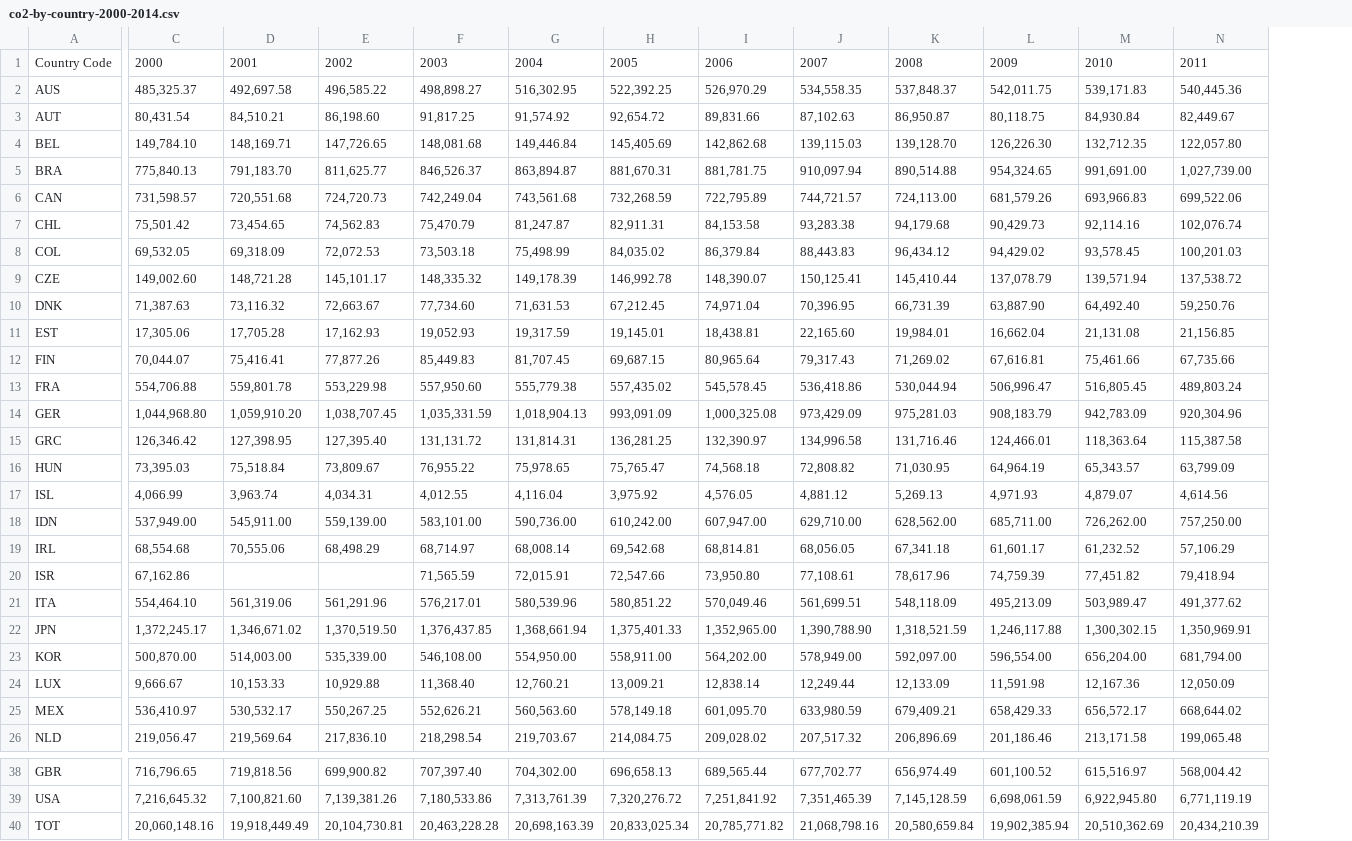
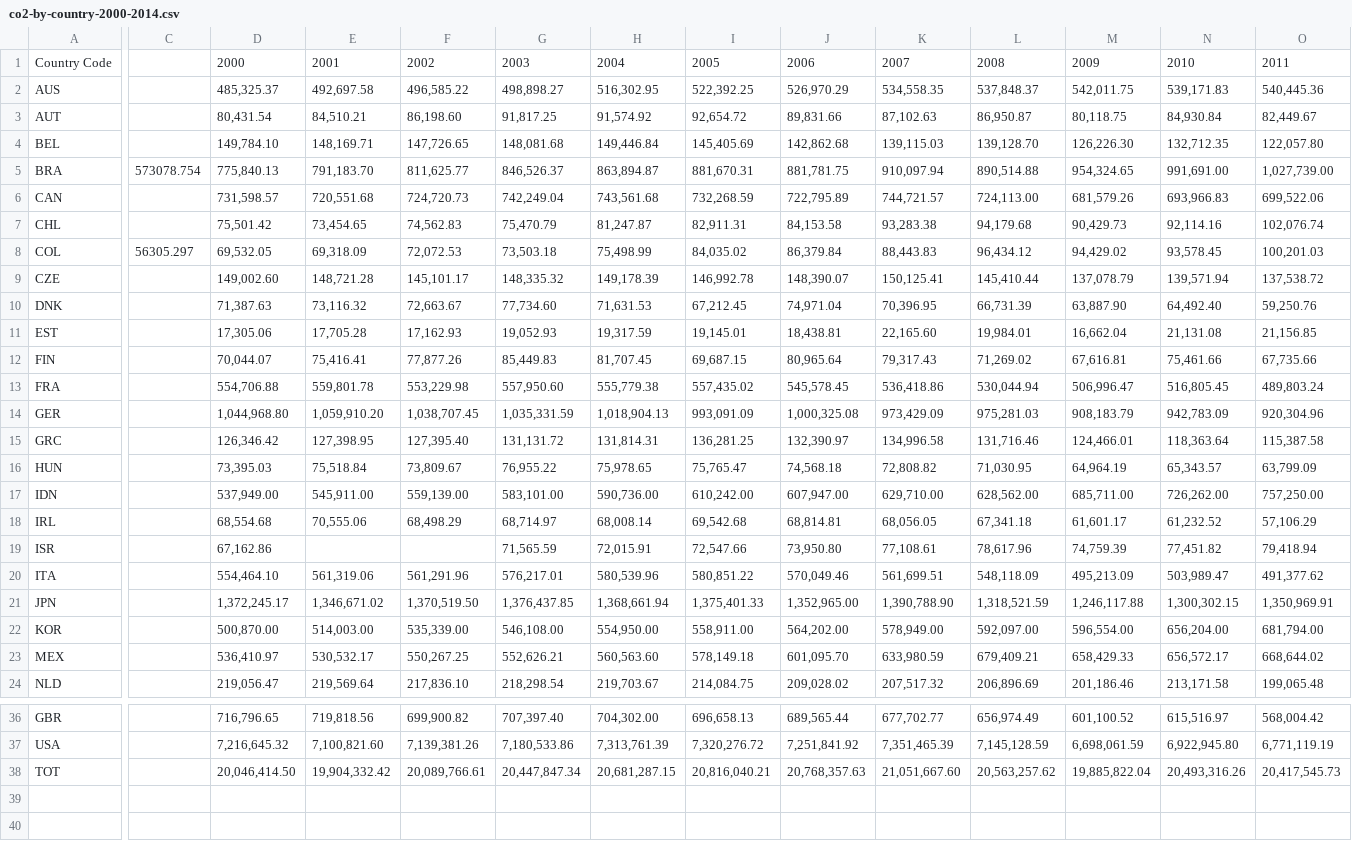
Before and after one commit to deasydoesit/climate-change-storyboard, a CSV file: src/data/BubbleGraph/co2-by-country-2000-2014.csv, drawn as a sheet; only a part is shown, gaps mark what is left out; removed rows and columns are numbered as before the commit, all else as after; rows hold the shown columns only; the diff covers the shown part only; the diff names each change by its address in the sheet, - before the commit and + after, or states it on an @@ line.

Commit message:
Improving bubble graph layout

```diff
--- a/src/data/BubbleGraph/co2-by-country-2000-2014.csv
+++ b/src/data/BubbleGraph/co2-by-country-2000-2014.csv
+column C, rows 5-8: 573078.754 |  |  | 56305.297
-row 17: ISL | 4,066.99 | 3,963.74 | 4,034.31 | 4,012.55 | 4,116.04 | 3,975.92 | 4,576.05 | 4,881.12 | 5,269.13 | 4,971.93 | 4,879.07 | 4,614.56
-row 24: LUX | 9,666.67 | 10,153.33 | 10,929.88 | 11,368.40 | 12,760.21 | 13,009.21 | 12,838.14 | 12,249.44 | 12,133.09 | 11,591.98 | 12,167.36 | 12,050.09
-D38: 20,060,148.16
+D38: 20,046,414.50
-E38: 19,918,449.49
+E38: 19,904,332.42
-F38: 20,104,730.81
+F38: 20,089,766.61
-G38: 20,463,228.28
+G38: 20,447,847.34
-H38: 20,698,163.39
+H38: 20,681,287.15
-I38: 20,833,025.34
+I38: 20,816,040.21
-J38: 20,785,771.82
+J38: 20,768,357.63
-K38: 21,068,798.16
+K38: 21,051,667.60
-L38: 20,580,659.84
+L38: 20,563,257.62
-M38: 19,902,385.94
+M38: 19,885,822.04
-N38: 20,510,362.69
+N38: 20,493,316.26
-O38: 20,434,210.39
+O38: 20,417,545.73
```
Also changed, not shown: 3 edited cells elsewhere in this file, src/data/BubbleGraph/land-area-by-country.csv, src/data/BubbleGraph/population-by-country-2000-2014.csv, 3 other files.
